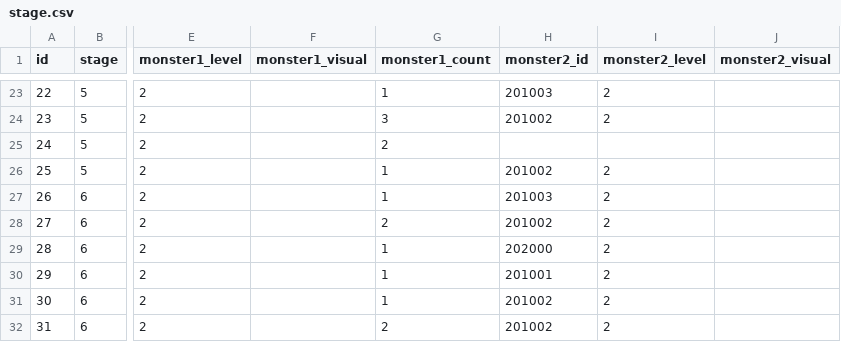
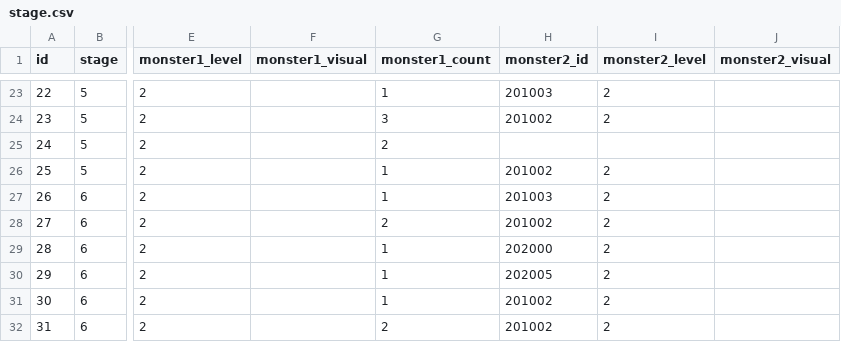
Before and after one commit to planetarium/NineChronicles, a CSV file: nekoyume/Assets/Resources/DataTable/stage.csv, drawn as a sheet; only a part is shown, gaps mark what is left out; the diff names each change by its address in the sheet, - before the commit and + after, or states it on an @@ line.

Commit message:
- Added a `202005` monster prefab. - Fixed the `stage.csv` file.(stage 6 - wave 4)

```diff
--- a/nekoyume/Assets/Resources/DataTable/stage.csv
+++ b/nekoyume/Assets/Resources/DataTable/stage.csv
-H30 (monster2_id): 201001
+H30 (monster2_id): 202005
```
Also changed, not shown: 3 other files.
